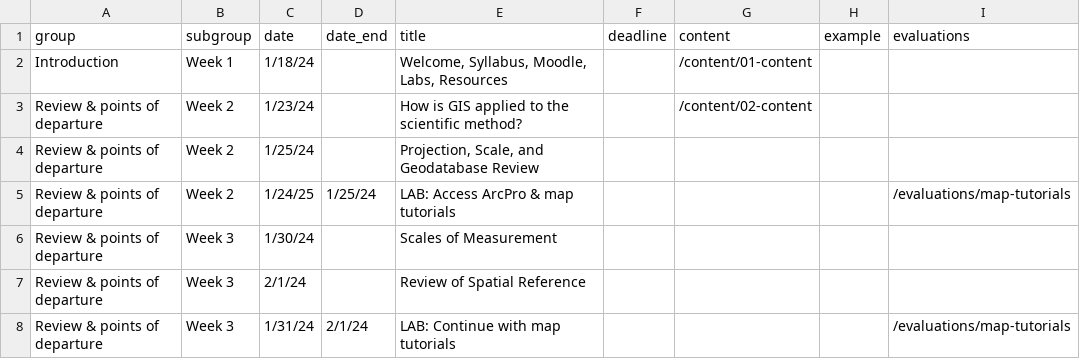
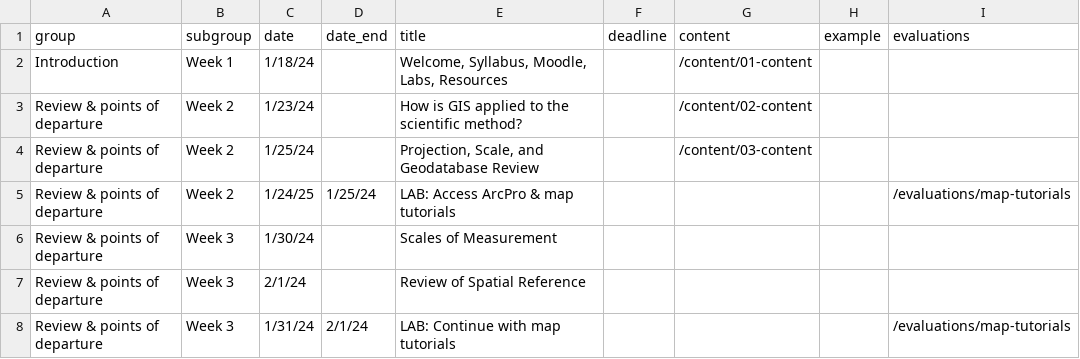
Before and after one commit to bocinsky/gisapps, a CSV file: schedule/schedule.csv, drawn as a sheet; only a part is shown.

```diff
--- a/schedule/schedule.csv
+++ b/schedule/schedule.csv
@@ -3,3 +3,3 @@ Introduction,Week 1,1/18/24,,"Welcome, Syllabus, Moodle, Labs, Resources",,/cont
 Review & points of departure,Week 2,1/23/24,,How is GIS applied to the scientific method?,,/content/02-content,,
-Review & points of departure,Week 2,1/25/24,,"Projection, Scale, and Geodatabase Review",,,,
+Review & points of departure,Week 2,1/25/24,,"Projection, Scale, and Geodatabase Review",,/content/03-content,,
 Review & points of departure,Week 2,1/24/25,1/25/24,LAB: Access ArcPro & map tutorials,,,,/evaluations/map-tutorials
```
Also changed, not shown: 8 other files.
